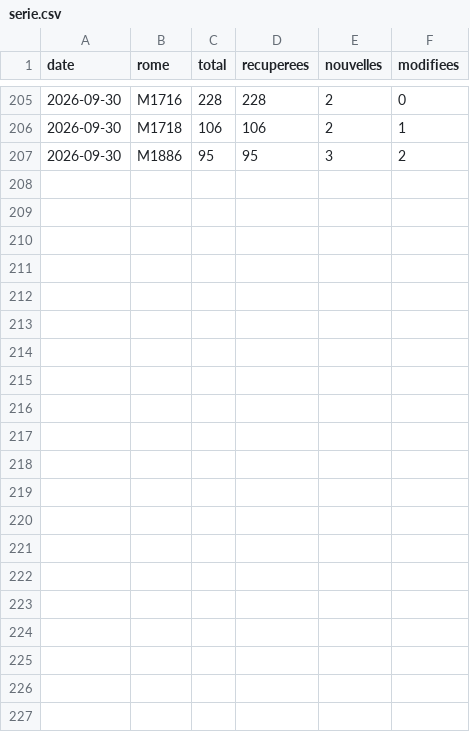
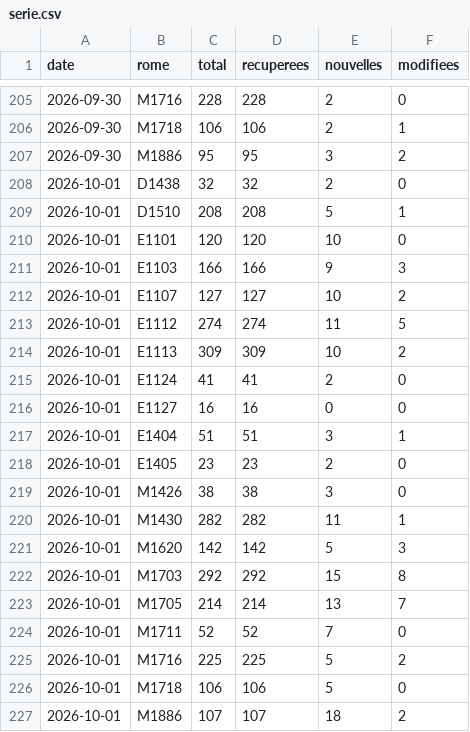
Before and after one commit to Pexi58/metier, a CSV file: data/serie.csv, drawn as a sheet; only a part is shown, gaps mark what is left out; the diff names each change by its address in the sheet, - before the commit and + after, or states it on an @@ line.

```diff
--- a/data/serie.csv
+++ b/data/serie.csv
+row 208: 2026-10-01 | D1438 | 32 | 32 | 2 | 0
+row 209: 2026-10-01 | D1510 | 208 | 208 | 5 | 1
+row 210: 2026-10-01 | E1101 | 120 | 120 | 10 | 0
+row 211: 2026-10-01 | E1103 | 166 | 166 | 9 | 3
+row 212: 2026-10-01 | E1107 | 127 | 127 | 10 | 2
+row 213: 2026-10-01 | E1112 | 274 | 274 | 11 | 5
+row 214: 2026-10-01 | E1113 | 309 | 309 | 10 | 2
+row 215: 2026-10-01 | E1124 | 41 | 41 | 2 | 0
+row 216: 2026-10-01 | E1127 | 16 | 16 | 0 | 0
+row 217: 2026-10-01 | E1404 | 51 | 51 | 3 | 1
+row 218: 2026-10-01 | E1405 | 23 | 23 | 2 | 0
+row 219: 2026-10-01 | M1426 | 38 | 38 | 3 | 0
+row 220: 2026-10-01 | M1430 | 282 | 282 | 11 | 1
+row 221: 2026-10-01 | M1620 | 142 | 142 | 5 | 3
+row 222: 2026-10-01 | M1703 | 292 | 292 | 15 | 8
+row 223: 2026-10-01 | M1705 | 214 | 214 | 13 | 7
+row 224: 2026-10-01 | M1711 | 52 | 52 | 7 | 0
+row 225: 2026-10-01 | M1716 | 225 | 225 | 5 | 2
+row 226: 2026-10-01 | M1718 | 106 | 106 | 5 | 0
+row 227: 2026-10-01 | M1886 | 107 | 107 | 18 | 2
```
Also changed, not shown: 24 other files.
